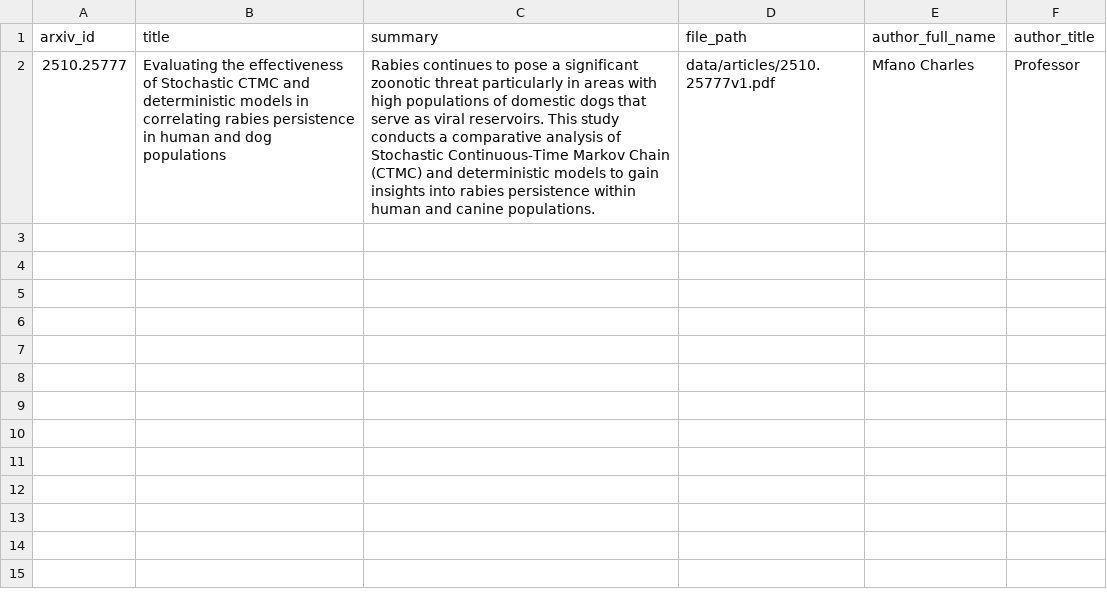
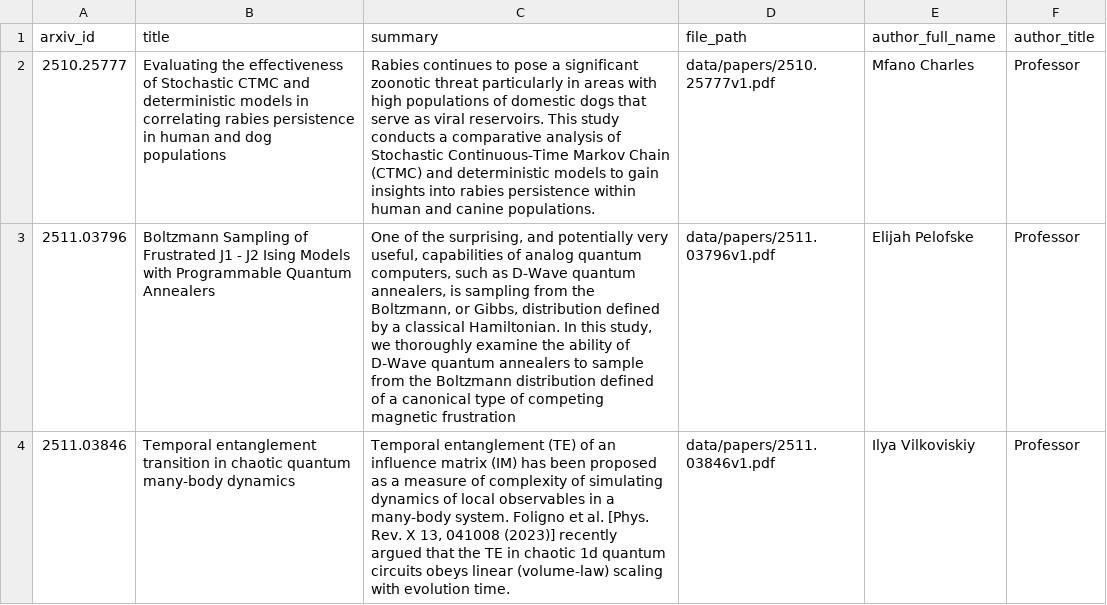
Before and after one commit to aminehabbou/professional-python-development-type-safety-amine-habbou-, a CSV file: data/articles.csv, drawn as a sheet.

Commit message:
mongoengine models for scientific articles

```diff
--- a/data/articles.csv
+++ b/data/articles.csv
@@ -1,2 +1,4 @@
 arxiv_id;title;summary;file_path;author_full_name;author_title
-2510.25777;"Evaluating the effectiveness of Stochastic CTMC and deterministic models in correlating rabies persistence in human and dog populations";"Rabies continues to pose a significant zoonotic threat particularly in areas with high populations of domestic dogs that serve as viral reservoirs. This study conducts a comparative analysis of Stochastic Continuous-Time Markov Chain (CTMC) and deterministic models to gain insights into rabies persistence within human and canine populations.";"data/articles/2510.25777v1.pdf";"Mfano Charles";"Professor"
+2510.25777;"Evaluating the effectiveness of Stochastic CTMC and deterministic models in correlating rabies persistence in human and dog populations";"Rabies continues to pose a significant zoonotic threat particularly in areas with high populations of domestic dogs that serve as viral reservoirs. This study conducts a comparative analysis of Stochastic Continuous-Time Markov Chain (CTMC) and deterministic models to gain insights into rabies persistence within human and canine populations.";"data/papers/2510.25777v1.pdf";"Mfano Charles";"Professor"
+2511.03796;"Boltzmann Sampling of Frustrated J1 - J2 Ising Models with Programmable Quantum Annealers";"One of the surprising, and potentially very useful, capabilities of analog quantum computers, such as D-Wave quantum annealers, is sampling from the Boltzmann, or Gibbs, distribution defined by a classical Hamiltonian. In this study, we thoroughly examine the ability of D-Wave quantum annealers to sample from the Boltzmann distribution defined of a canonical type of competing magnetic frustration";"data/papers/2511.03796v1.pdf";"Elijah Pelofske";"Professor"
+2511.03846;"Temporal entanglement transition in chaotic quantum many-body dynamics";"Temporal entanglement (TE) of an influence matrix (IM) has been proposed as a measure of complexity of simulating dynamics of local observables in a many-body system. Foligno et al. [Phys. Rev. X 13, 041008 (2023)] recently argued that the TE in chaotic 1d quantum circuits obeys linear (volume-law) scaling with evolution time.";"data/papers/2511.03846v1.pdf";"Ilya Vilkoviskiy";"Professor"
```
Also changed, not shown: 6 other files.
